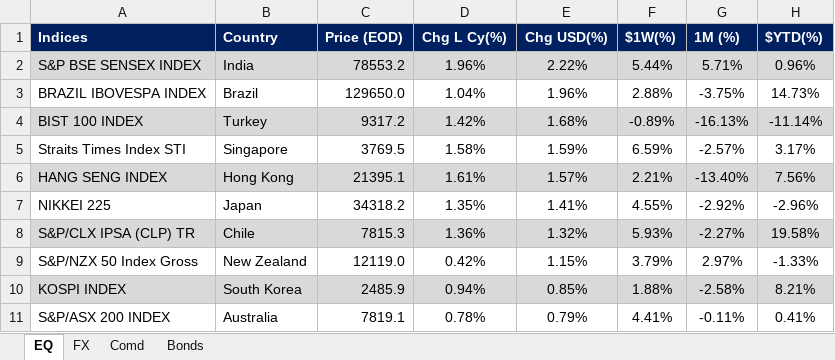
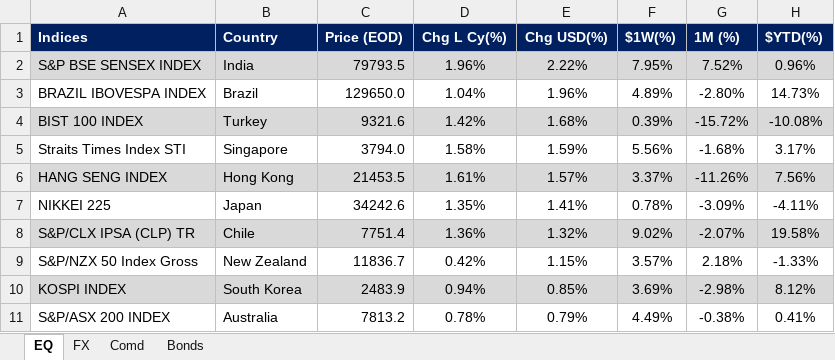
Before and after one commit to firstglobal123/fg-app, an Excel workbook: EQ-FX.xlsx, sheet EQ, drawn as a sheet; only a part is shown; values as stored, in another font and other column widths than the file's, no borders; conditional formats not drawn; the diff covers the shown part only; the diff names each change by its address in the sheet, - before the commit and + after, or states it on an @@ line.

```diff
--- a/EQ-FX.xlsx (sheet EQ)
+++ b/EQ-FX.xlsx (sheet EQ)
-C2 (Price (EOD)): 78553.2
+C2 (Price (EOD)): 79793.5
-F2 ($1W(%)): 5.44%
+F2 ($1W(%)): 7.95%
-G2 (1M (%)): 5.71%
+G2 (1M (%)): 7.52%
-F3 ($1W(%)): 2.88%
+F3 ($1W(%)): 4.89%
-G3 (1M (%)): -3.75%
+G3 (1M (%)): -2.80%
-C4 (Price (EOD)): 9317.2
+C4 (Price (EOD)): 9321.6
-F4 ($1W(%)): -0.89%
+F4 ($1W(%)): 0.39%
-G4 (1M (%)): -16.13%
+G4 (1M (%)): -15.72%
-H4 ($YTD(%)): -11.14%
+H4 ($YTD(%)): -10.08%
-C5 (Price (EOD)): 3769.5
+C5 (Price (EOD)): 3794.0
-F5 ($1W(%)): 6.59%
+F5 ($1W(%)): 5.56%
-G5 (1M (%)): -2.57%
+G5 (1M (%)): -1.68%
-C6 (Price (EOD)): 21395.1
+C6 (Price (EOD)): 21453.5
-F6 ($1W(%)): 2.21%
+F6 ($1W(%)): 3.37%
-G6 (1M (%)): -13.40%
+G6 (1M (%)): -11.26%
-C7 (Price (EOD)): 34318.2
+C7 (Price (EOD)): 34242.6
-F7 ($1W(%)): 4.55%
+F7 ($1W(%)): 0.78%
-G7 (1M (%)): -2.92%
+G7 (1M (%)): -3.09%
-H7 ($YTD(%)): -2.96%
+H7 ($YTD(%)): -4.11%
-C8 (Price (EOD)): 7815.3
+C8 (Price (EOD)): 7751.4
-F8 ($1W(%)): 5.93%
+F8 ($1W(%)): 9.02%
-G8 (1M (%)): -2.27%
+G8 (1M (%)): -2.07%
-C9 (Price (EOD)): 12119.0
+C9 (Price (EOD)): 11836.7
-F9 ($1W(%)): 3.79%
+F9 ($1W(%)): 3.57%
-G9 (1M (%)): 2.97%
+G9 (1M (%)): 2.18%
-C10 (Price (EOD)): 2485.9
+C10 (Price (EOD)): 2483.9
-F10 ($1W(%)): 1.88%
+F10 ($1W(%)): 3.69%
-G10 (1M (%)): -2.58%
+G10 (1M (%)): -2.98%
-H10 ($YTD(%)): 8.21%
+H10 ($YTD(%)): 8.12%
-C11 (Price (EOD)): 7819.1
+C11 (Price (EOD)): 7813.2
-F11 ($1W(%)): 4.41%
+F11 ($1W(%)): 4.49%
-G11 (1M (%)): -0.11%
+G11 (1M (%)): -0.38%
```
Also changed, not shown: 78 edited cells elsewhere in this sheet, sheet FX, sheet Comd, formulas that keep their value, GEQETF_N.xlsx, GFI_N.xlsx, 2 other files.
